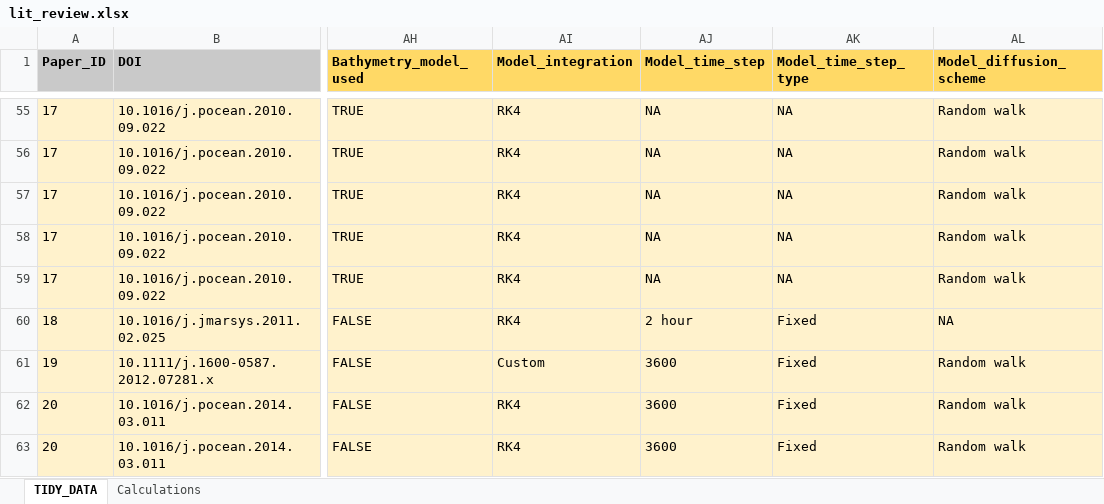
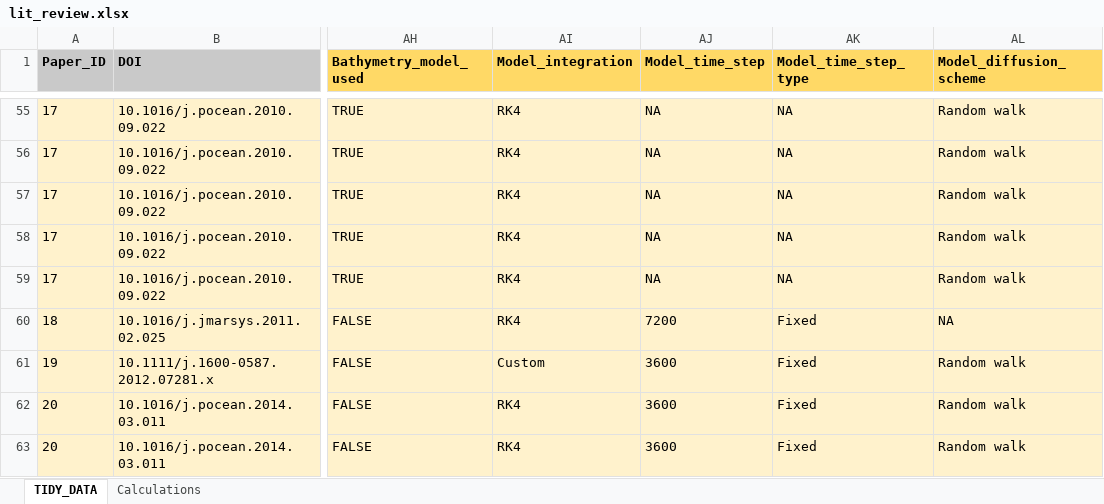
Before and after one commit to iftikhar8/thesis, an Excel workbook: chapters/lit_review/data/lit_review.xlsx, sheet TIDY_DATA, drawn as a sheet; only a part is shown, gaps mark what is left out; values as stored, in another font and other column widths than the file's, no borders; conditional formats not drawn; the diff names each change by its address in the sheet, - before the commit and + after, or states it on an @@ line.

```diff
--- a/chapters/lit_review/data/lit_review.xlsx (sheet TIDY_DATA)
+++ b/chapters/lit_review/data/lit_review.xlsx (sheet TIDY_DATA)
-AJ60 (Model_time_step): 2 hour
+AJ60 (Model_time_step): 7200
```
Also changed, not shown: 4 other files.
